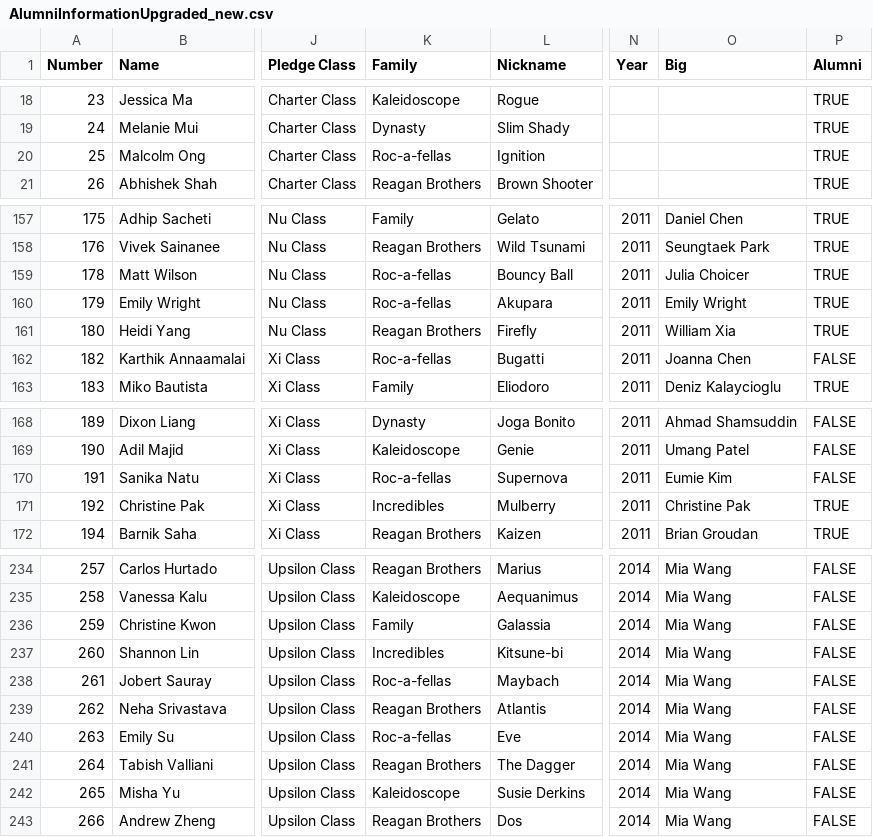
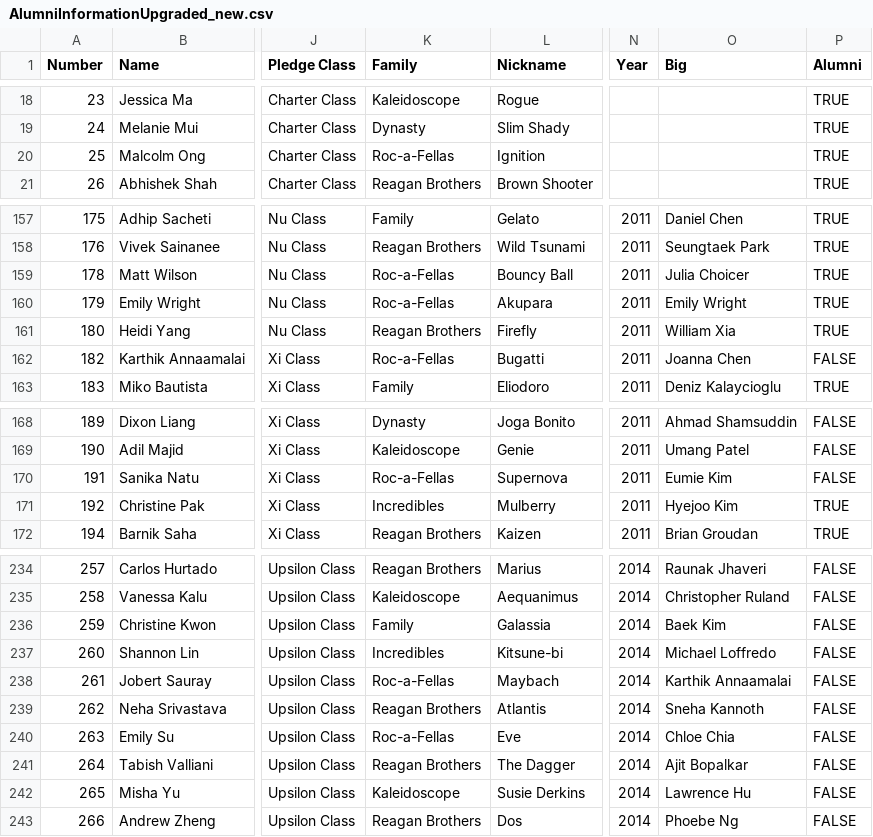
Before and after one commit to MukundRaghavSharma/AlumniPortal, a CSV file: Alumni/static/AlumniInformationUpgraded_new.csv, drawn as a sheet; only a part is shown, gaps mark what is left out; the diff covers the shown part only; the diff names each change by its address in the sheet, - before the commit and + after, or states it on an @@ line.

```diff
--- a/Alumni/static/AlumniInformationUpgraded_new.csv
+++ b/Alumni/static/AlumniInformationUpgraded_new.csv
-K20 (Family): Roc-a-fellas
+K20 (Family): Roc-a-Fellas
-K159:K160 (Family): Roc-a-fellas
+K159:K160 (Family): Roc-a-Fellas
-K162 (Family): Roc-a-fellas
+K162 (Family): Roc-a-Fellas
-K170 (Family): Roc-a-fellas
+K170 (Family): Roc-a-Fellas
-O171 (Big): Christine Pak
+O171 (Big): Hyejoo Kim
-O234 (Big): Mia Wang
+O234 (Big): Raunak Jhaveri
-O235 (Big): Mia Wang
+O235 (Big): Christopher Ruland
-O236 (Big): Mia Wang
+O236 (Big): Baek Kim
-O237 (Big): Mia Wang
+O237 (Big): Michael Loffredo
-K238 (Family): Roc-a-fellas
+K238 (Family): Roc-a-Fellas
-O238 (Big): Mia Wang
+O238 (Big): Karthik Annaamalai
-O239 (Big): Mia Wang
+O239 (Big): Sneha Kannoth
-K240 (Family): Roc-a-fellas
+K240 (Family): Roc-a-Fellas
-O240 (Big): Mia Wang
+O240 (Big): Chloe Chia
-O241 (Big): Mia Wang
+O241 (Big): Ajit Bopalkar
-O242 (Big): Mia Wang
+O242 (Big): Lawrence Hu
-O243 (Big): Mia Wang
+O243 (Big): Phoebe Ng
```
Also changed, not shown: 67 edited cells elsewhere in this file, 2 other files.
